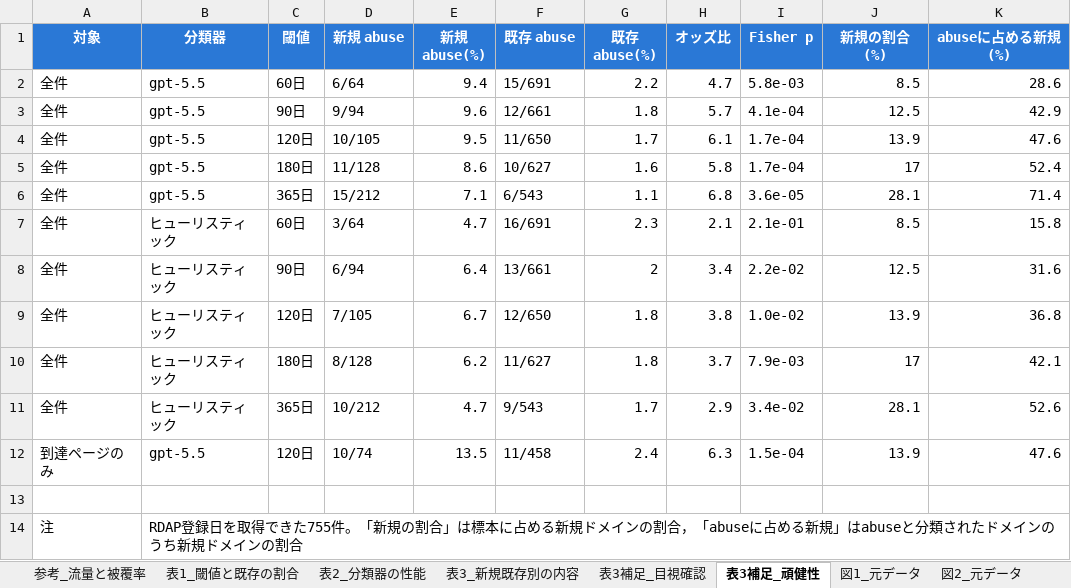
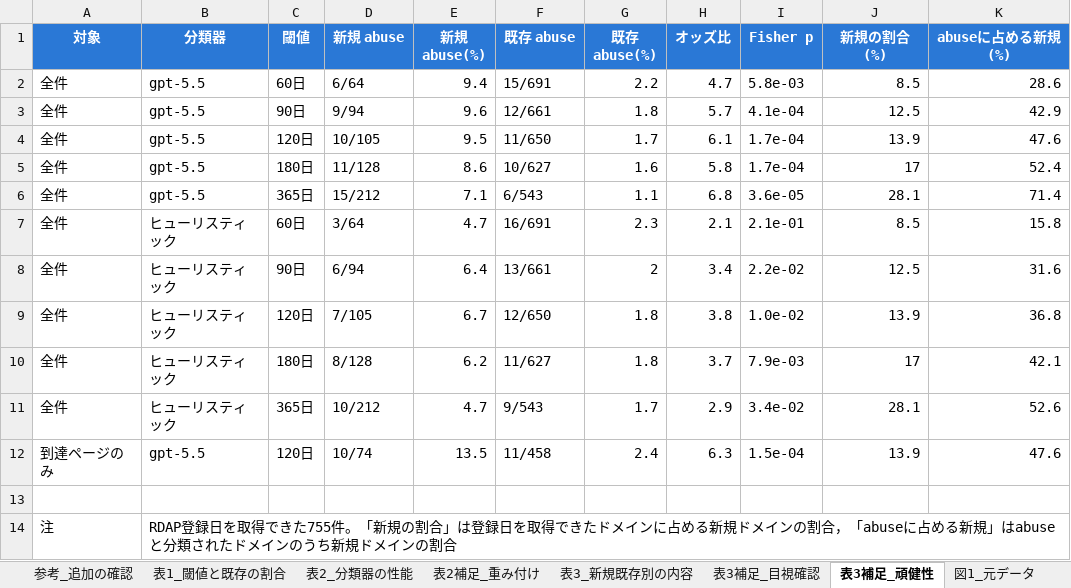
Before and after one commit to Masaya-Nakahara/ct-newdomain-monitoring, an Excel workbook: results/tables_and_figures.xlsx, sheet 表3補足_頑健性, drawn as a sheet; values as stored, in another font and other column widths than the file's, no borders; the diff names each change by its address in the sheet, - before the commit and + after, or states it on an @@ line.

```diff
--- a/results/tables_and_figures.xlsx (sheet 表3補足_頑健性)
+++ b/results/tables_and_figures.xlsx (sheet 表3補足_頑健性)
+sheet tab: 参考_追加の確認
+sheet tab: 表2補足_重み付け
-B14 (分類器): …割合」は標本に占める…
+B14 (分類器): …割合」は登録日を取得できたドメインに占める…
```
Also changed, not shown: sheet 表2_分類器の性能, sheet 表3補足_目視確認, 9 other files.
